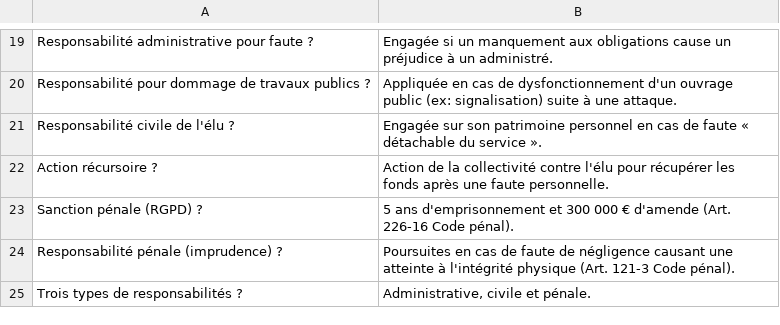
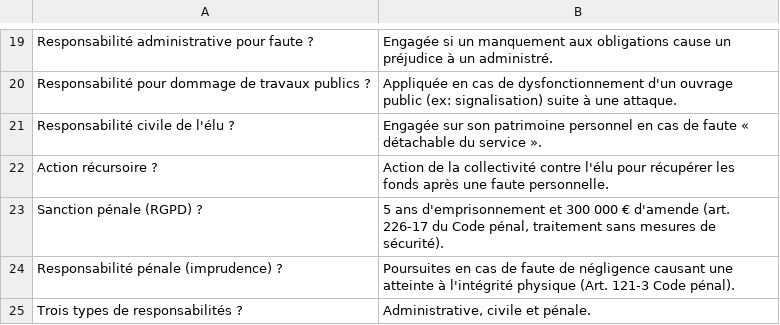
Before and after one commit to guiraudjb/pse-cadre-public, a CSV file: batocera/pse-cadre-public/data/flashcard/01-65 Cybermalveillance - Obligations et responsabilités des collectivités locales en matière de cybersécurité.csv, drawn as a sheet; only a part is shown, gaps mark what is left out.

```diff
--- a/batocera/pse-cadre-public/data/flashcard/01-65 Cybermalveillance - Obligations et responsabilités des collectivités locales en matière de cybersécurité.csv
+++ b/batocera/pse-cadre-public/data/flashcard/01-65 Cybermalveillance - Obligations et responsabilités des collectivités locales en matière de cybersécurité.csv
@@ -22,3 +22,3 @@
 "Action récursoire ?","Action de la collectivité contre l'élu pour récupérer les fonds après une faute personnelle."
-"Sanction pénale (RGPD) ?","5 ans d'emprisonnement et 300 000 € d'amende (Art. 226-16 Code pénal)."
+"Sanction pénale (RGPD) ?","5 ans d'emprisonnement et 300 000 € d'amende (art. 226-17 du Code pénal, traitement sans mesures de sécurité)."
 "Responsabilité pénale (imprudence) ?","Poursuites en cas de faute de négligence causant une atteinte à l'intégrité physique (Art. 121-3 Code pénal)."
```
Also changed, not shown: batocera/pse-cadre-public/data/quizz/01-65 Cybermalveillance - Obligations et responsabilités des collectivités locales en matière de cybersécurité.csv, 5 other files.
